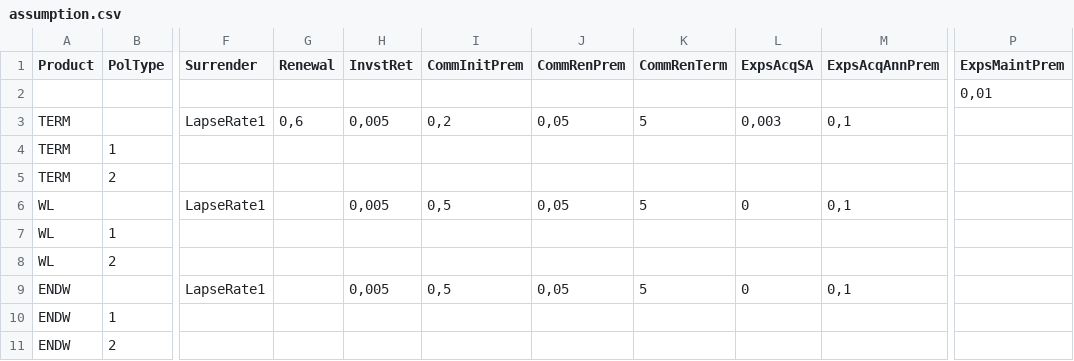
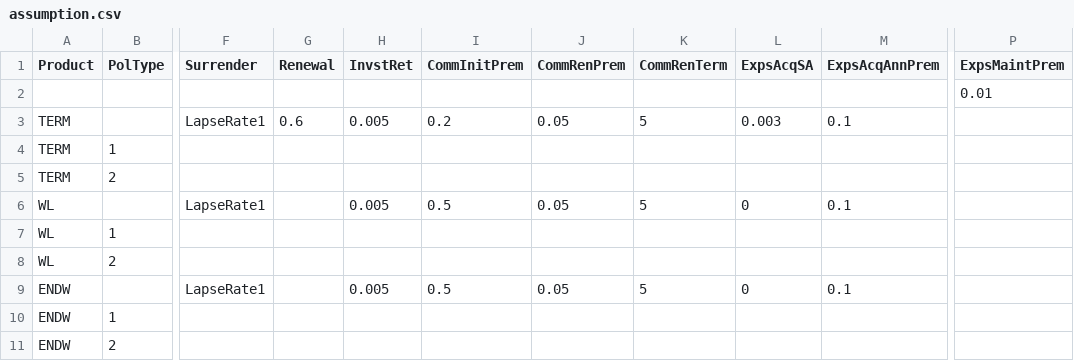
Before and after one commit to kevinbamouni/ActuarialModellingInCSharp, a CSV file: SimpleLife/Data/assumption.csv, drawn as a sheet; only a part is shown, gaps mark what is left out; the diff names each change by its address in the sheet, - before the commit and + after, or states it on an @@ line.

```diff
--- a/SimpleLife/Data/assumption.csv
+++ b/SimpleLife/Data/assumption.csv
-P2 (ExpsMaintPrem): 0,01
+P2 (ExpsMaintPrem): 0.01
-G3 (Renewal): 0,6
+G3 (Renewal): 0.6
-H3 (InvstRet): 0,005
+H3 (InvstRet): 0.005
-I3 (CommInitPrem): 0,2
+I3 (CommInitPrem): 0.2
-J3 (CommRenPrem): 0,05
+J3 (CommRenPrem): 0.05
-L3 (ExpsAcqSA): 0,003
+L3 (ExpsAcqSA): 0.003
-M3 (ExpsAcqAnnPrem): 0,1
+M3 (ExpsAcqAnnPrem): 0.1
-H6 (InvstRet): 0,005
+H6 (InvstRet): 0.005
-I6 (CommInitPrem): 0,5
+I6 (CommInitPrem): 0.5
-J6 (CommRenPrem): 0,05
+J6 (CommRenPrem): 0.05
-M6 (ExpsAcqAnnPrem): 0,1
+M6 (ExpsAcqAnnPrem): 0.1
-H9 (InvstRet): 0,005
+H9 (InvstRet): 0.005
-I9 (CommInitPrem): 0,5
+I9 (CommInitPrem): 0.5
-J9 (CommRenPrem): 0,05
+J9 (CommRenPrem): 0.05
-M9 (ExpsAcqAnnPrem): 0,1
+M9 (ExpsAcqAnnPrem): 0.1
```
Also changed, not shown: SimpleLife/Data/mort_lapse_assumption.csv, SimpleLife/Data/mortality_table.csv, 13 other files.
